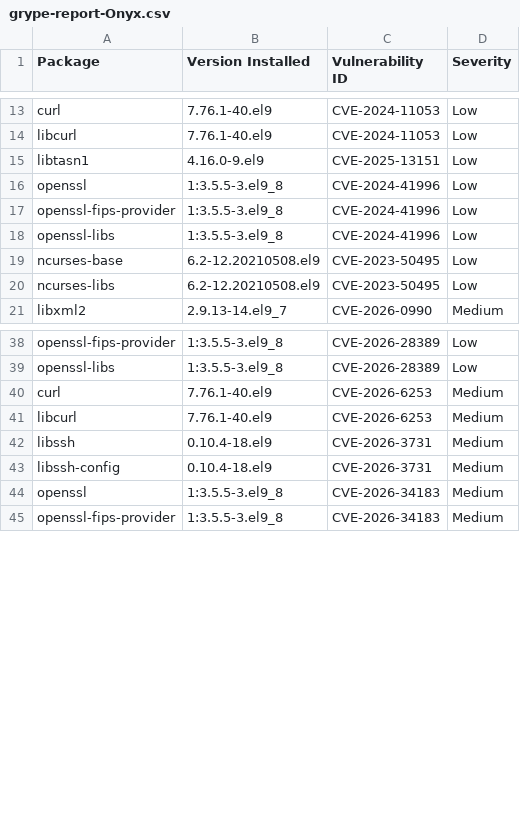
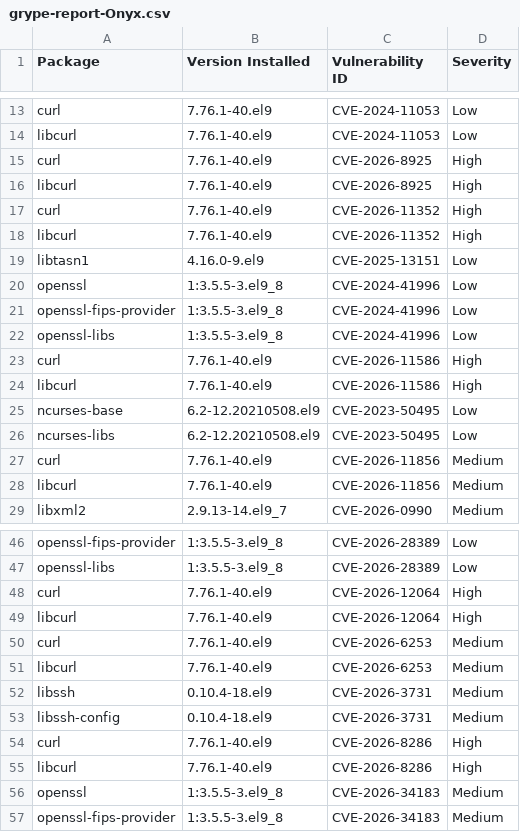
Before and after one commit to AnchorLayer/docker-baseimage-rocky, a CSV file: vuln-reports-Onyx/grype-report-Onyx.csv, drawn as a sheet; only a part is shown, gaps mark what is left out; the diff covers the shown part only; the diff names each change by its address in the sheet, - before the commit and + after, or states it on an @@ line.

```diff
--- a/vuln-reports-Onyx/grype-report-Onyx.csv
+++ b/vuln-reports-Onyx/grype-report-Onyx.csv
+row 15: curl | 7.76.1-40.el9 | CVE-2026-8925 | High
+row 16: libcurl | 7.76.1-40.el9 | CVE-2026-8925 | High
+row 17: curl | 7.76.1-40.el9 | CVE-2026-11352 | High
+row 18: libcurl | 7.76.1-40.el9 | CVE-2026-11352 | High
+row 23: curl | 7.76.1-40.el9 | CVE-2026-11586 | High
+row 24: libcurl | 7.76.1-40.el9 | CVE-2026-11586 | High
+row 27: curl | 7.76.1-40.el9 | CVE-2026-11856 | Medium
+row 28: libcurl | 7.76.1-40.el9 | CVE-2026-11856 | Medium
+row 48: curl | 7.76.1-40.el9 | CVE-2026-12064 | High
+row 49: libcurl | 7.76.1-40.el9 | CVE-2026-12064 | High
+row 54: curl | 7.76.1-40.el9 | CVE-2026-8286 | High
+row 55: libcurl | 7.76.1-40.el9 | CVE-2026-8286 | High
```
Also changed, not shown: 6 added rows and 8 moved rows elsewhere in this file, vuln-reports-Obsidian/grype-report-Obsidian.csv, vuln-reports-Quartz/grype-report-Quartz.csv, 16 other files.
